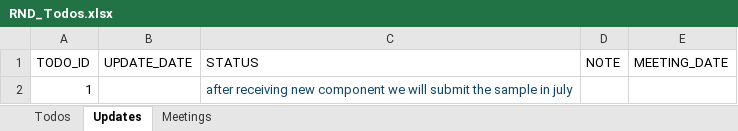
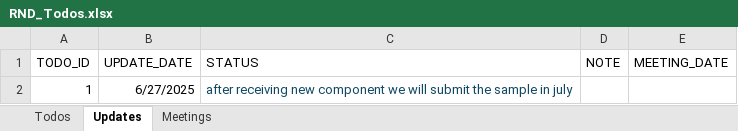
Before and after one commit to naveen221001/rnd-solar-api, an Excel workbook: data/RND_Todos.xlsx, sheet Updates, drawn as a sheet; values as stored, in another font and other column widths than the file's, no borders; the diff names each change by its address in the sheet, - before the commit and + after, or states it on an @@ line.

```diff
--- a/data/RND_Todos.xlsx (sheet Updates)
+++ b/data/RND_Todos.xlsx (sheet Updates)
-B2 (UPDATE_DATE): (empty)
+B2 (UPDATE_DATE): 6/27/2025
```
Also changed, not shown: sheet Todos, 1 other file.
